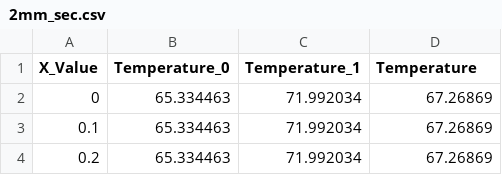
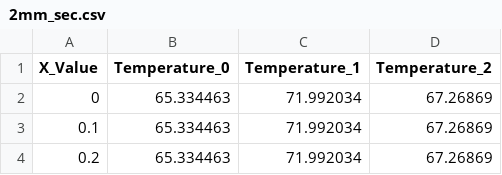
Before and after one commit to AKRNANDULA/Virtual_Welding_Lab_IITKGP, a CSV file: Exp2/simulation/2mm_sec.csv, drawn as a sheet; only a part is shown.

Commit message:
Column name modified

```diff
--- a/Exp2/simulation/2mm_sec.csv
+++ b/Exp2/simulation/2mm_sec.csv
@@ -1,2 +1,2 @@
-X_Value,Temperature_0,Temperature_1,Temperature
+X_Value,Temperature_0,Temperature_1,Temperature_2
 0,65.334463,71.992034,67.26869
```
